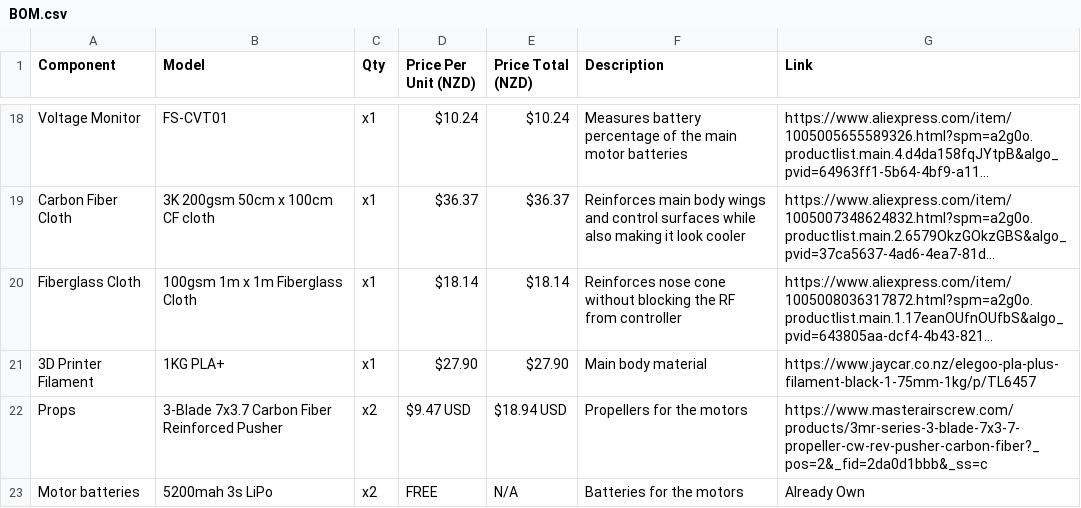
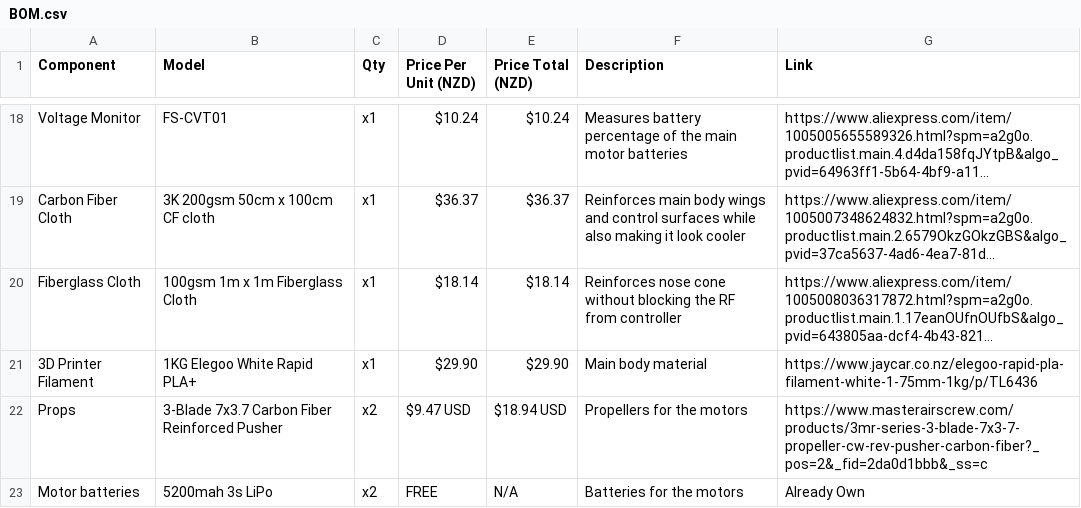
Before and after one commit to undergroundairlines/Njord-SAA, a CSV file: BOM.csv, drawn as a sheet; only a part is shown, gaps mark what is left out; long unchanged cells end in …; the diff names each change by its address in the sheet, - before the commit and + after, or states it on an @@ line.

Commit message:
Update BOM.csv

```diff
--- a/BOM.csv
+++ b/BOM.csv
-B21 (Model): 1KG PLA+
+B21 (Model): 1KG Elegoo White Rapid PLA+
-D21 (Price Per Unit (NZD)): $27.90
+D21 (Price Per Unit (NZD)): $29.90
-E21 (Price Total (NZD)): $27.90
+E21 (Price Total (NZD)): $29.90
-G21 (Link): https://www.jaycar.co.nz/elegoo-pla-plus-filament-black-1-75mm-1kg/p/TL6457
+G21 (Link): https://www.jaycar.co.nz/elegoo-rapid-pla-filament-white-1-75mm-1kg/p/TL6436
```
